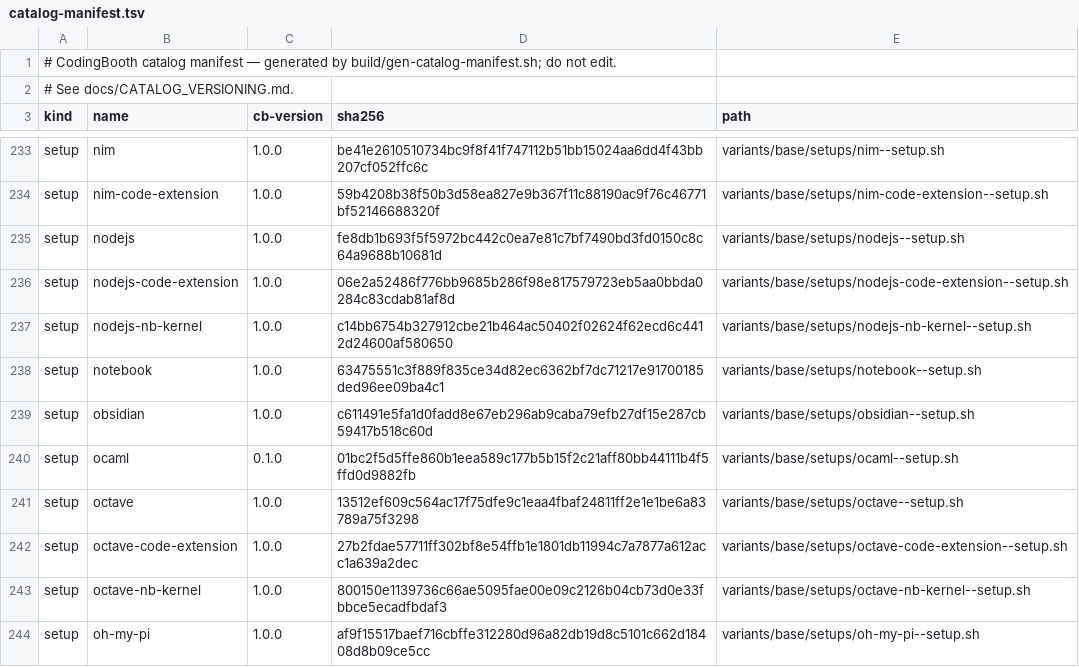
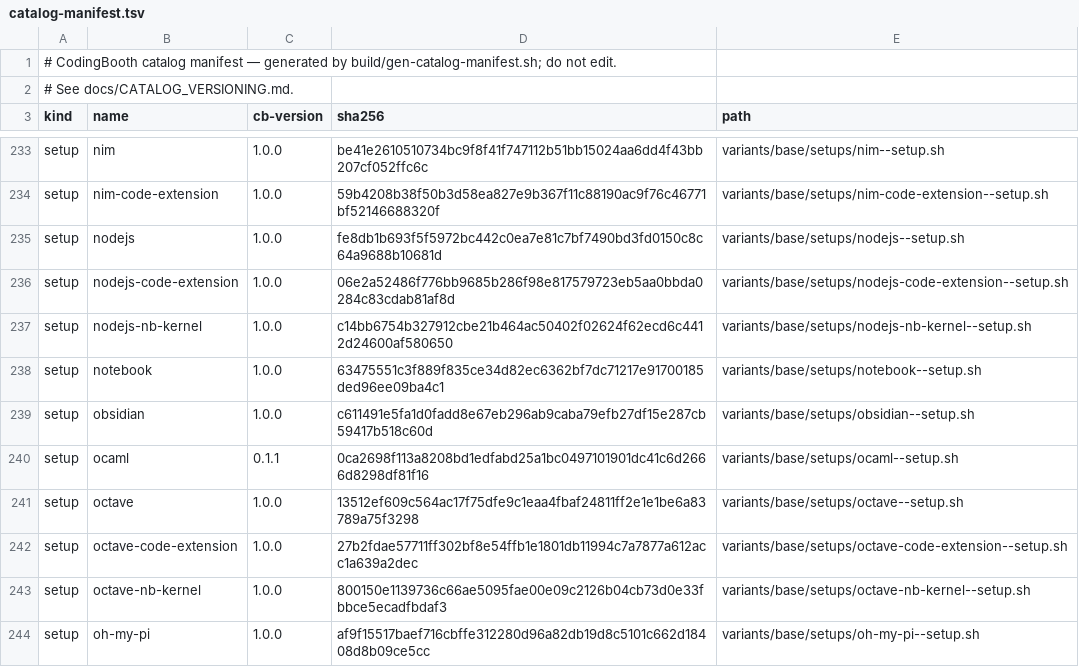
Before and after one commit to NawaMan/CodingBooth, a TSV file: build/catalog-manifest.tsv, drawn as a sheet; only a part is shown, gaps mark what is left out.

Commit message:
ocaml-example: Dune calc CLI on the experimental prebuilt OCaml toolchain
A Dune project (src/ library, bin/ CLI, test/ assertions) whose calc command
parses an integer expression, prints it fully parenthesized and evaluates it.
Justfile: build, test, run, fmt (dune fmt, then re-check), repl (dune utop src).
.cb-tests cover the compiler, Dune, UTop, OCamlFormat, the opam switch, the CLI
and the unit tests; they need no opam packages beyond the bundle.

.booth/ is booth config output (--select ocaml) and round-trips byte for byte.
The example's .gitignore re-includes bin/, which the repo ignores.

ocaml--setup.sh 0.1.1: header comment points at the example (comment only).

```diff
--- a/build/catalog-manifest.tsv
+++ b/build/catalog-manifest.tsv
@@ -239,3 +239,3 @@ setup	notebook	1.0.0	63475551c3f889f835ce34d82ec6362bf7dc71217e91700185ded96ee09
 setup	obsidian	1.0.0	c611491e5fa1d0fadd8e67eb296ab9caba79efb27df15e287cb59417b518c60d	variants/base/setups/obsidian--setup.sh
-setup	ocaml	0.1.0	01bc2f5d5ffe860b1eea589c177b5b15f2c21aff80bb44111b4f5ffd0d9882fb	variants/base/setups/ocaml--setup.sh
+setup	ocaml	0.1.1	0ca2698f113a8208bd1edfabd25a1bc0497101901dc41c6d2666d8298df81f16	variants/base/setups/ocaml--setup.sh
 setup	octave	1.0.0	13512ef609c564ac17f75dfe9c1eaa4fbaf24811ff2e1e1be6a83789a75f3298	variants/base/setups/octave--setup.sh
```
Also changed, not shown: 28 other files.
